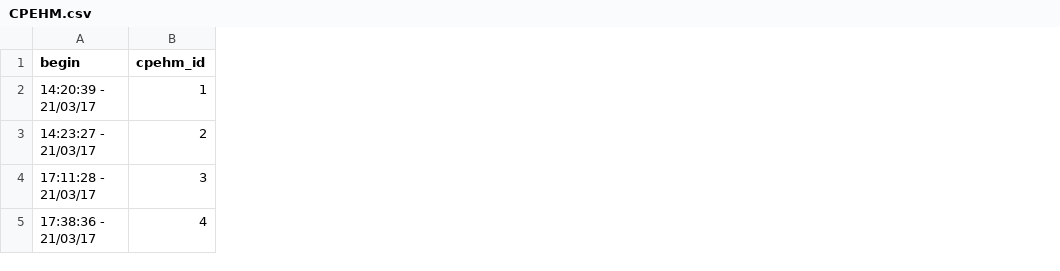
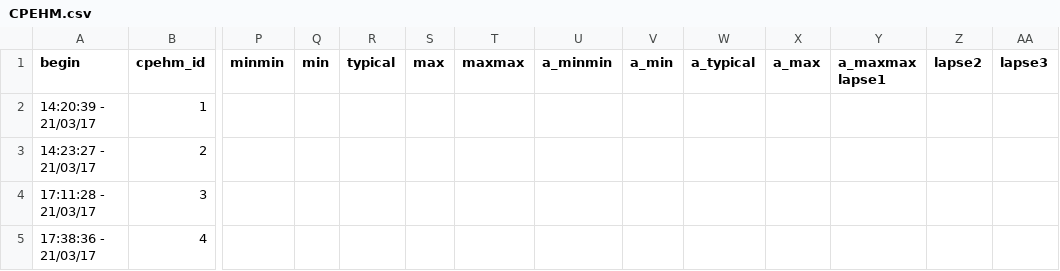
Before and after one commit to AKUINO/ELSA, a CSV file: csv/CPEHM.csv, drawn as a sheet; only a part is shown, gaps mark what is left out; the diff names each change by its address in the sheet, - before the commit and + after, or states it on an @@ line.

```diff
--- a/csv/CPEHM.csv
+++ b/csv/CPEHM.csv
+column P (minmin), empty
+column Q (min), empty
+column R (typical), empty
+column S (max), empty
+column T (maxmax), empty
+column U (a_minmin), empty
+column V (a_min), empty
+column W (a_typical), empty
+column X (a_max), empty
+column Y (a_maxmax lapse1), empty
+column Z (lapse2), empty
+column AA (lapse3), empty
```
Also changed, not shown: csv/mess.csv, 3 other files.
